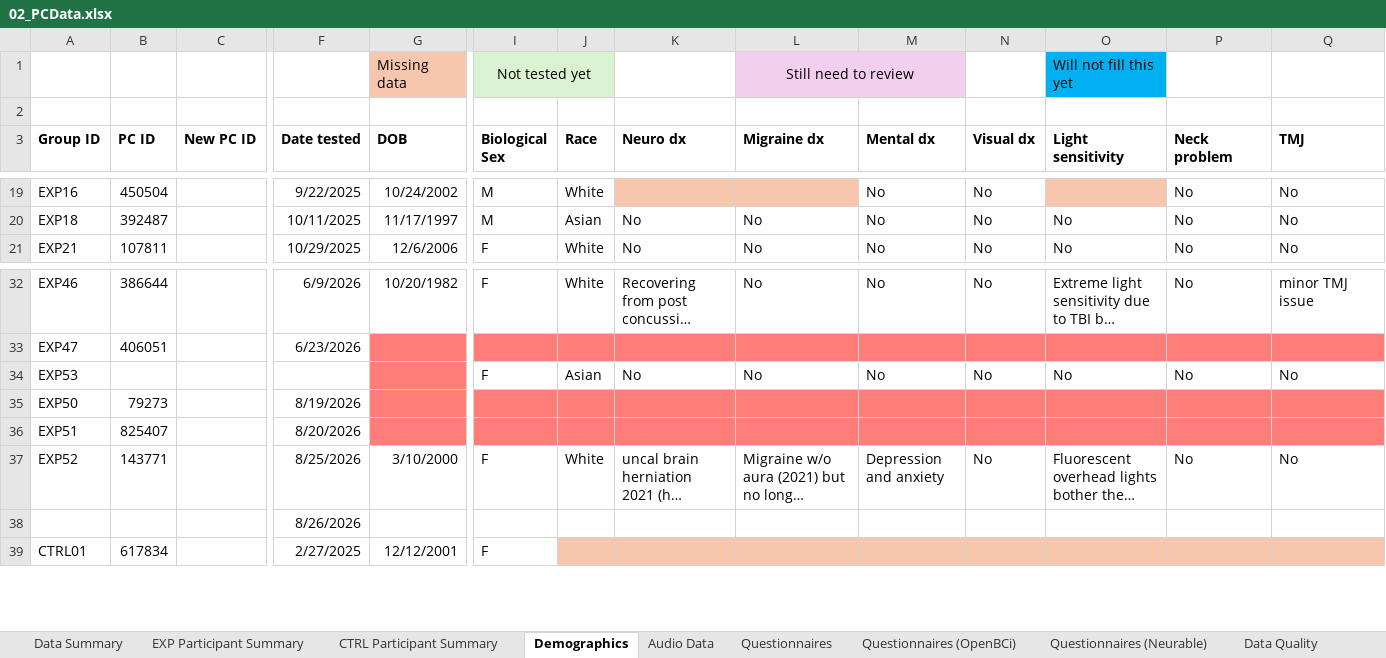
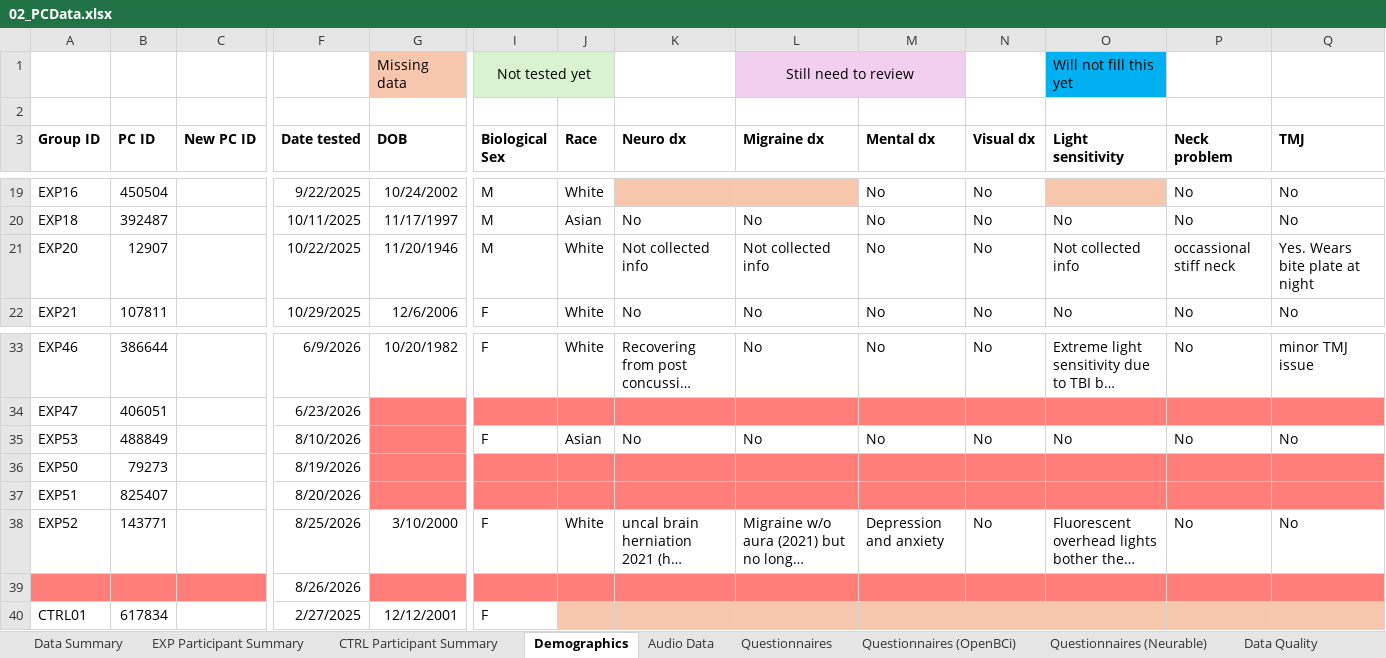
Before and after one commit to anarghya-das/synapse-data-collection, an Excel workbook: processing/02_PCData.xlsx, sheet Demographics, drawn as a sheet; only a part is shown, gaps mark what is left out; long unchanged cells end in …; values as stored, in another font and other column widths than the file's, no borders; addresses are those after the commit; rows hold the shown columns only; the diff covers the shown part only; the diff names each change by its address in the sheet, - before the commit and + after, or states it on an @@ line.

```diff
--- a/processing/02_PCData.xlsx (sheet Demographics)
+++ b/processing/02_PCData.xlsx (sheet Demographics)
+row 21: EXP20 | 12907 |  | 10/22/2025 | 11/20/1946 | M | White | Not collected info | Not collected info | No | No | Not collected info | occassional stiff neck | Yes. Wears bite plate at night
-B35 (PC ID): (empty)
+B35 (PC ID): 488849
-F35 (Date tested): (empty)
+F35 (Date tested): 8/10/2026
-A39:C39 fill: none
+A39:C39 fill: #FF7E79
-G39 fill: none
+G39 fill: #FF7E79
-I39:Q39 fill: none
+I39:Q39 fill: #FF7E79
```
Also changed, not shown: cell formats elsewhere in this sheet, sheet Audio Data, sheet Questionnaires (OpenBCi), formulas that keep their value, 1 other file.
